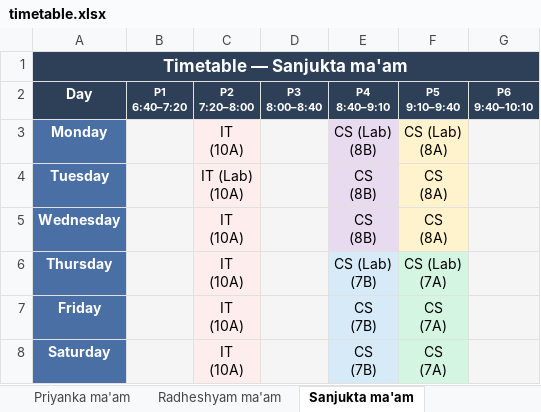
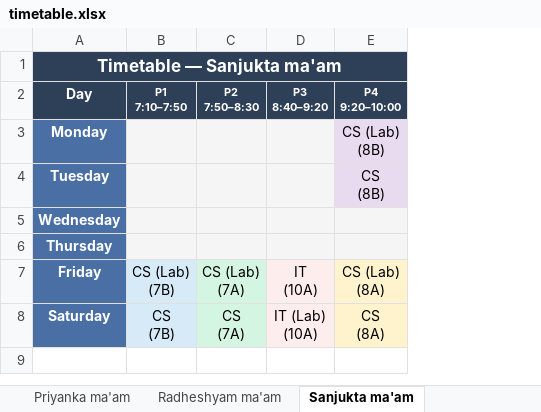
Before and after one commit to jangyabhr/school_timetable, an Excel workbook: timetable.xlsx, sheet Sanjukta ma'am, drawn as a sheet; values as stored, in another font and other column widths than the file's, no borders; removed rows and columns are numbered as before the commit, all else as after; ↵ is a line break in a cell; the diff names each change by its address in the sheet, - before the commit and + after, or states it on an @@ line.

```diff
--- a/timetable.xlsx (sheet Sanjukta ma'am)
+++ b/timetable.xlsx (sheet Sanjukta ma'am)
-column B (P1 6:40–7:20), empty
-column C (P2 7:20–8:00), rows 3-8: IT ↵ (10A) | IT (Lab) ↵ (10A) | IT ↵ (10A) | IT ↵ (10A) | IT ↵ (10A) | IT ↵ (10A)
-column D (P3 8:00–8:40), empty
-column G (P6 9:40–10:10), empty
+column D (P3 8:40–9:20), rows 7-8: IT ↵ (10A) | IT (Lab) ↵ (10A)
+column E (P4 9:20–10:00), rows 3-8: CS (Lab) ↵ (8B) | CS ↵ (8B) |  |  | CS (Lab) ↵ (8A) | CS ↵ (8A)
-B2: P4 ↵ 8:40–9:10
+B2: P1 ↵ 7:10–7:50
-C2: P5 ↵ 9:10–9:40
+C2: P2 ↵ 7:50–8:30
-B3 (P1 7:10–7:50): CS (Lab) ↵ (8B)
+B3 (P1 7:10–7:50): (empty)
-B3:B5 fill: #E8DAEF
+B3:B5 fill: #F5F5F5
-C3 (P2 7:50–8:30): CS (Lab) ↵ (8A)
+C3 (P2 7:50–8:30): (empty)
-C3:C5 fill: #FFF3CD
+C3:C5 fill: #F5F5F5
-B4:B5 (P1 7:10–7:50): CS ↵ (8B)
+B4:B5 (P1 7:10–7:50): (empty)
-C4:C5 (P2 7:50–8:30): CS ↵ (8A)
+C4:C5 (P2 7:50–8:30): (empty)
-B6 (P1 7:10–7:50): CS (Lab) ↵ (7B)
+B6 (P1 7:10–7:50): (empty)
-B6 fill: #D6EAF8
+B6 fill: #F5F5F5
-C6 (P2 7:50–8:30): CS (Lab) ↵ (7A)
+C6 (P2 7:50–8:30): (empty)
-C6 fill: #D5F5E3
+C6 fill: #F5F5F5
-B7 (P1 7:10–7:50): CS ↵ (7B)
+B7 (P1 7:10–7:50): CS (Lab) ↵ (7B)
-C7 (P2 7:50–8:30): CS ↵ (7A)
+C7 (P2 7:50–8:30): CS (Lab) ↵ (7A)
```
Also changed, not shown: sheet All Teachers, sheet All Sections, sheet Dashboard, sheet Teacher Loads, sheet Radheshyam ma'am, sheet Subhasmita ma'am, 23 more sheets, 2 other files.
